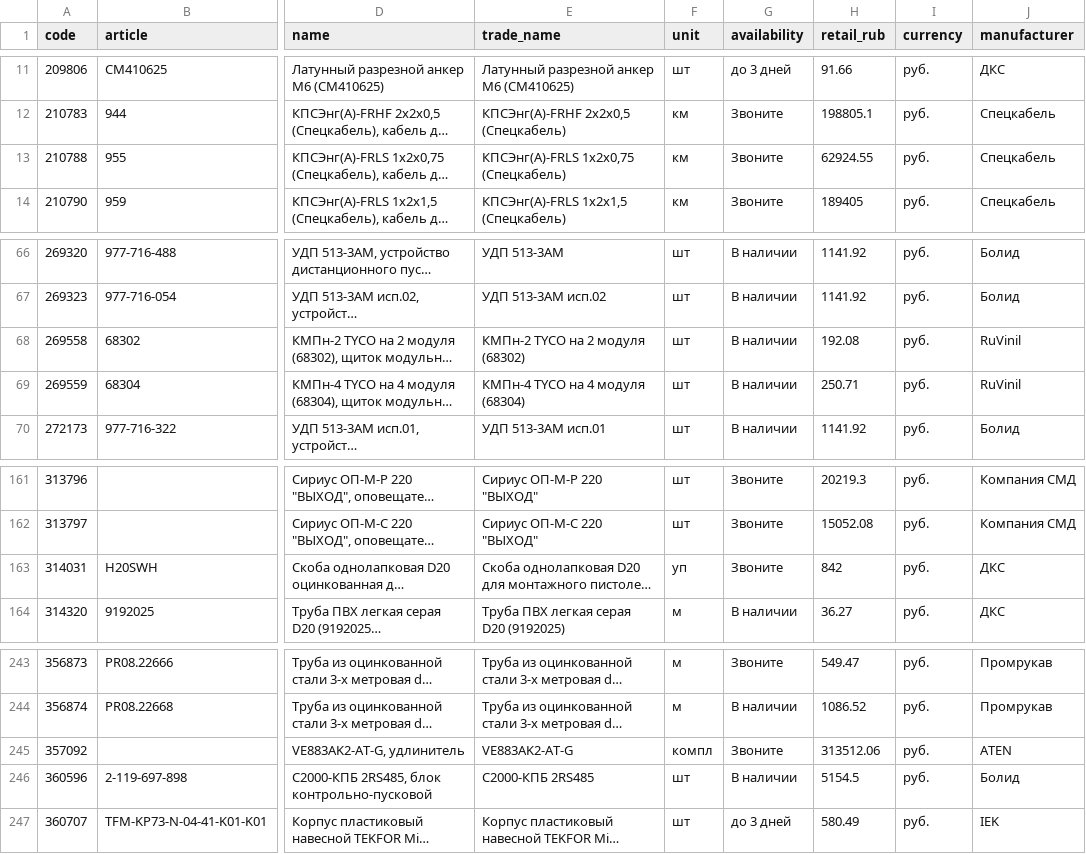
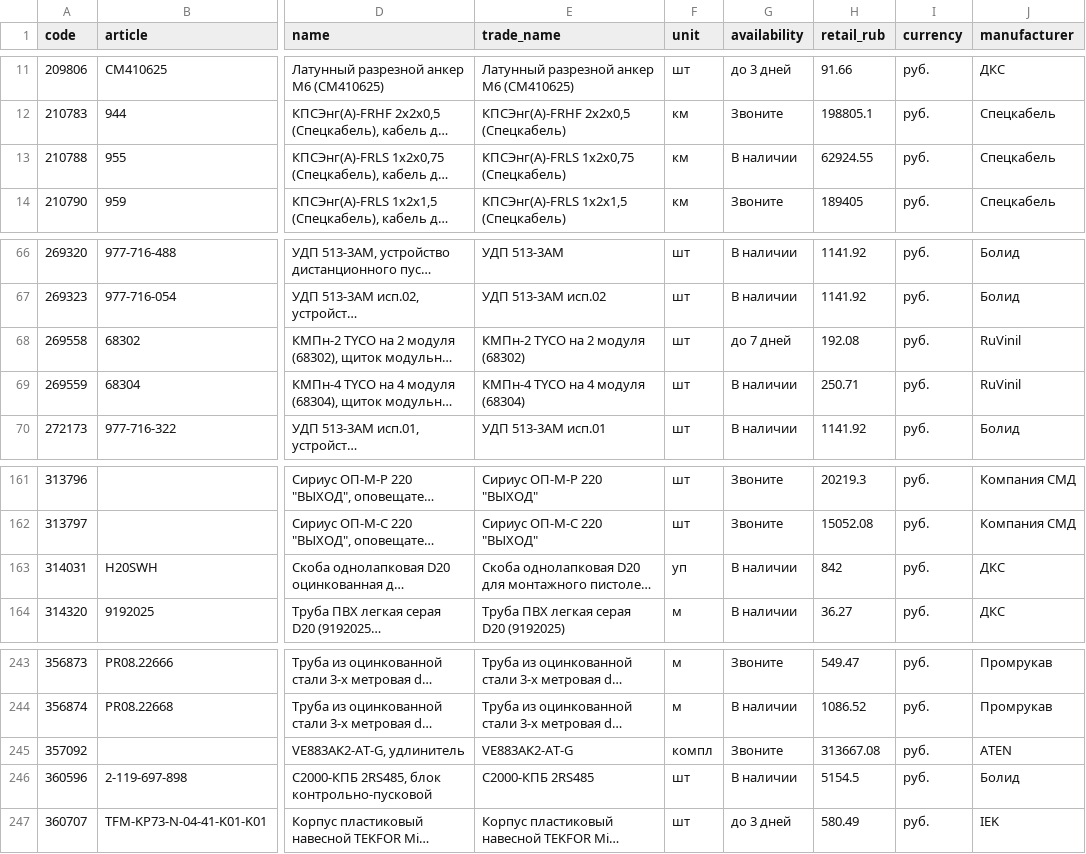
Before and after one commit to emanymedih/cvsig-price-database, a CSV file: suppliers/tinko/prices.csv, drawn as a sheet; only a part is shown, gaps mark what is left out; long unchanged cells end in …; the diff names each change by its address in the sheet, - before the commit and + after, or states it on an @@ line.

```diff
--- a/suppliers/tinko/prices.csv
+++ b/suppliers/tinko/prices.csv
-G13 (availability): Звоните
+G13 (availability): В наличии
-G68 (availability): В наличии
+G68 (availability): до 7 дней
-G163 (availability): Звоните
+G163 (availability): В наличии
-H245 (retail_rub): 313512.06
+H245 (retail_rub): 313667.08
```
Also changed, not shown: 1 other file.
